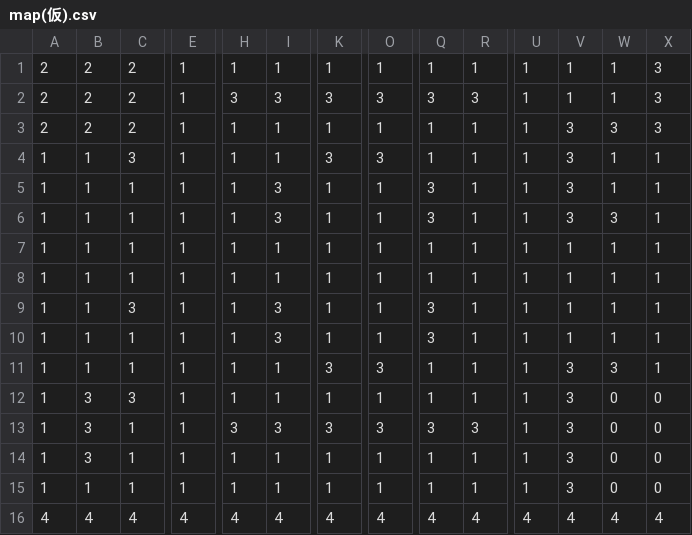
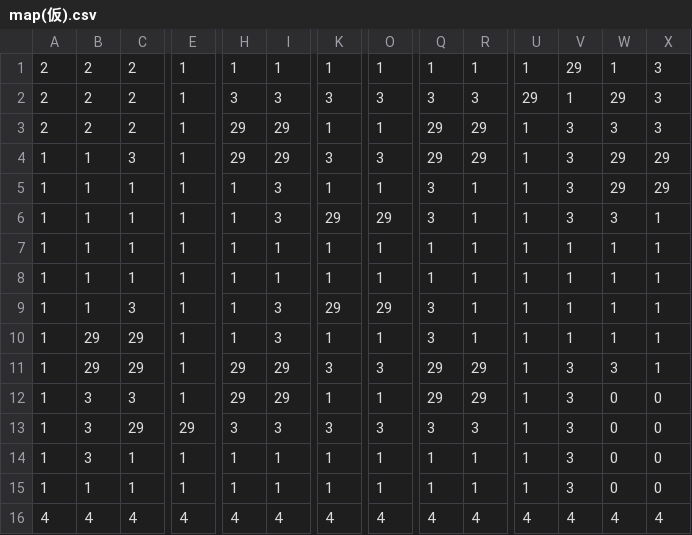
Before and after one commit to 100-oC/team3, a CSV file: data/map/map(仮).csv, drawn as a sheet; only a part is shown, gaps mark what is left out; the diff covers the shown part only; the diff names each change by its address in the sheet, - before the commit and + after, or states it on an @@ line.

```diff
--- a/data/map/map(仮).csv
+++ b/data/map/map(仮).csv
-V1: 1
+V1: 29
-U2: 1
+U2: 29
-W2: 1
+W2: 29
-H3:H4: 1
+H3:H4: 29
-I3:I4: 1
+I3:I4: 29
-Q3:Q4: 1
+Q3:Q4: 29
-R3:R4: 1
+R3:R4: 29
-W4:W5: 1
+W4:W5: 29
-X4:X5: 1
+X4:X5: 29
-K6: 1
+K6: 29
-O6: 1
+O6: 29
-K9: 1
+K9: 29
-O9: 1
+O9: 29
-B10:B11: 1
+B10:B11: 29
-C10:C11: 1
+C10:C11: 29
-H11:H12: 1
+H11:H12: 29
-I11:I12: 1
+I11:I12: 29
-Q11:Q12: 1
+Q11:Q12: 29
-R11:R12: 1
+R11:R12: 29
-C13: 1
+C13: 29
-E13: 1
+E13: 29
```
Also changed, not shown: 1 edited cell elsewhere in this file, 16 other files.
